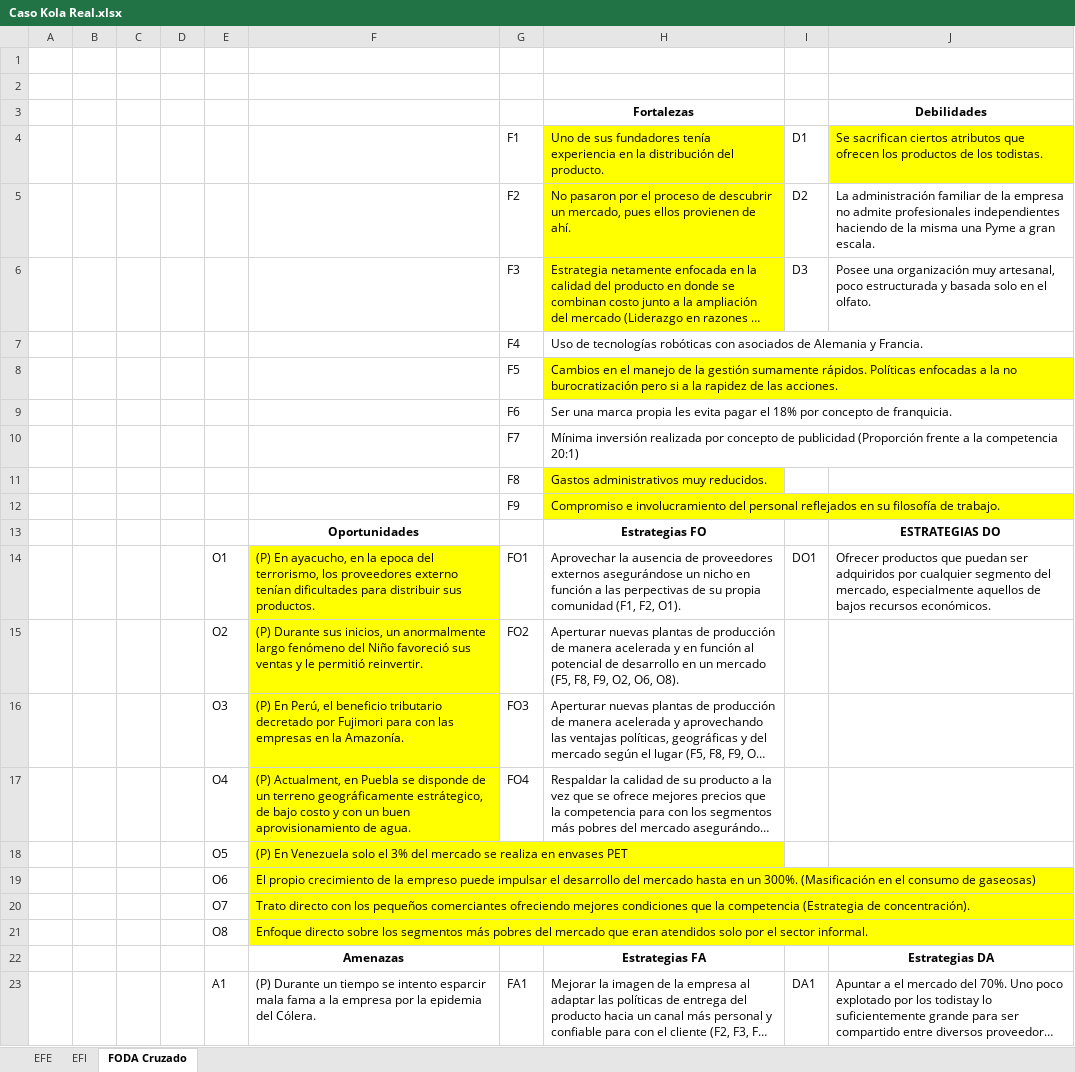
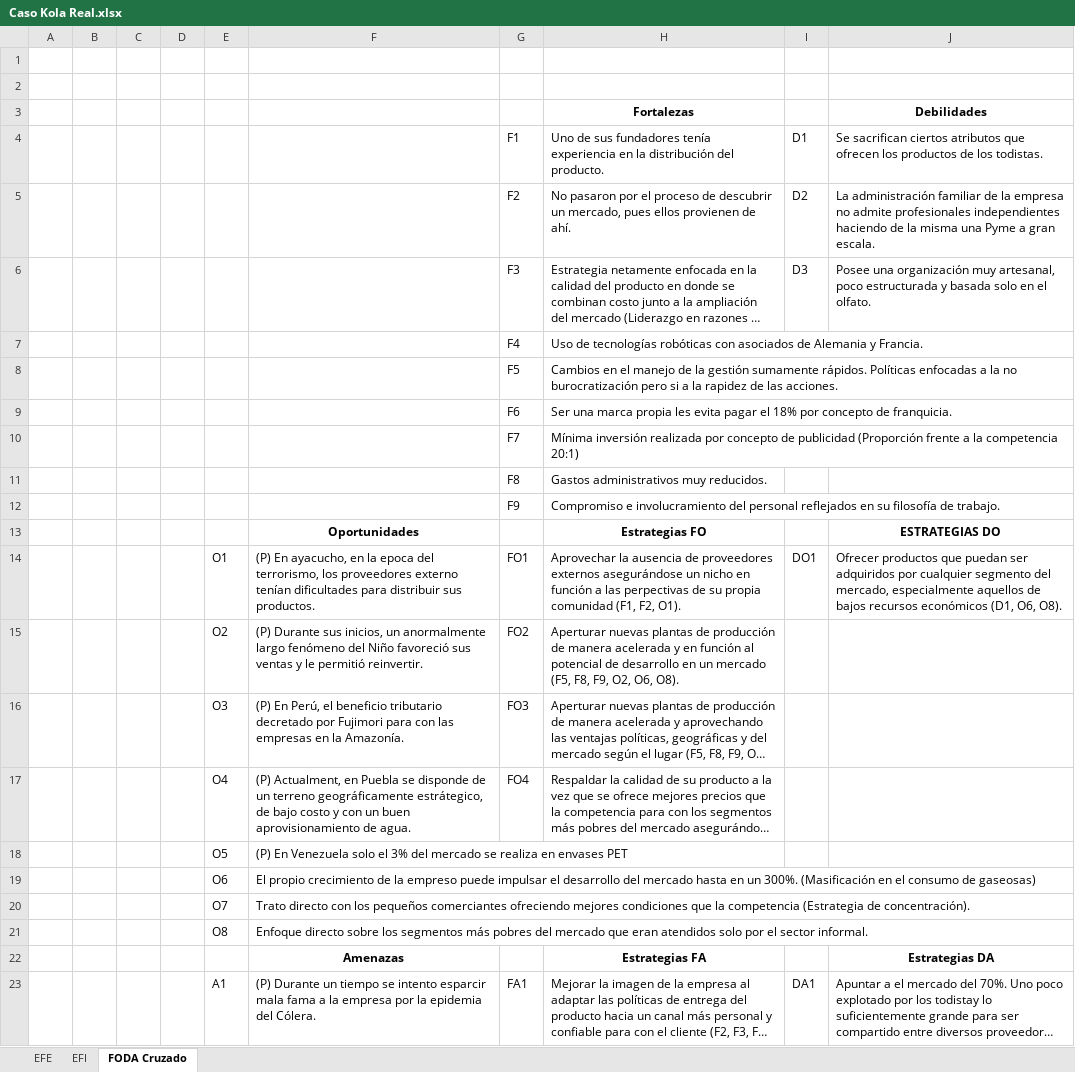
Before and after one commit to dave98/2020_01, an Excel workbook: Temp_folder/Caso Kola Real.xlsx, sheet FODA Cruzado, drawn as a sheet; only a part is shown; long unchanged cells end in …; values as stored, in another font and other column widths than the file's, no borders; the diff names each change by its address in the sheet, - before the commit and + after, or states it on an @@ line.

```diff
--- a/Temp_folder/Caso Kola Real.xlsx (sheet FODA Cruzado)
+++ b/Temp_folder/Caso Kola Real.xlsx (sheet FODA Cruzado)
-H4:H6 fill: #FFFF00
+H4:H6 fill: none
-J4 fill: #FFFF00
+J4 fill: none
-H8 fill: #FFFF00
+H8 fill: none
-H11:H12 fill: #FFFF00
+H11:H12 fill: none
-F14:F21 fill: #FFFF00
+F14:F21 fill: none
-J14: …bajos recursos económicos.
+J14: …bajos recursos económicos (D1, O6, O8).
```
Also changed, not shown: sheet EFE, Temp_folder/FODA Stratech.xlsx, 1 other file.
